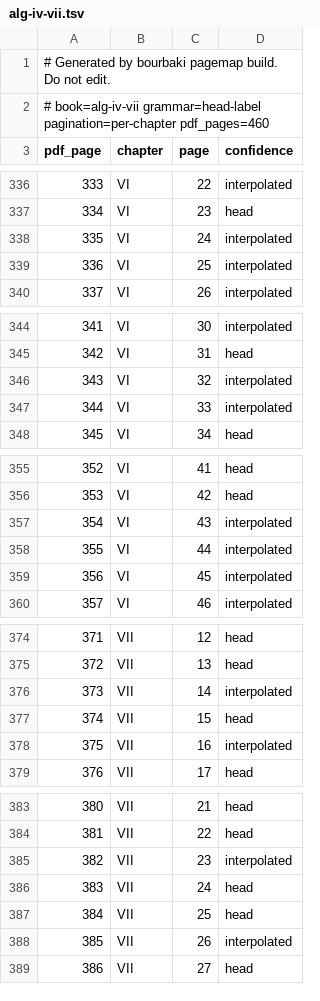
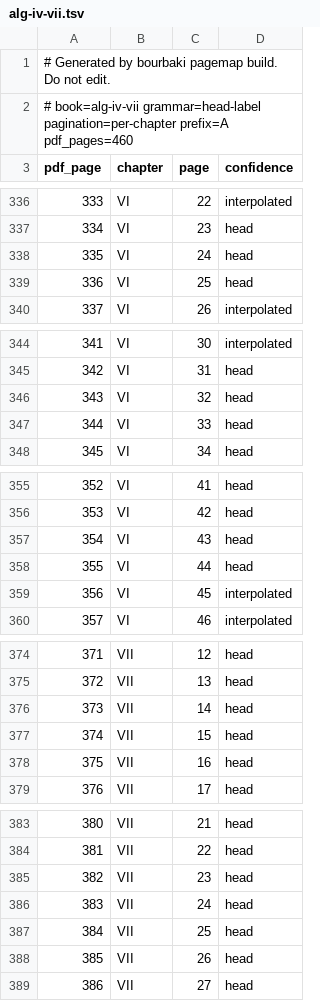
Before and after one commit to tamnd/bourbaki, a TSV file: manifests/page-map/alg-iv-vii.tsv, drawn as a sheet; only a part is shown, gaps mark what is left out; the diff covers the shown part only.

Commit message:
manifests: page maps for thirteen more volumes
Sixteen volumes now have a page map that validates clean, where three
did. The six with a typeset text layer are alg-viii, alg-viii-fr,
lie-vii-ix, ts-i-ii-fr, ts-iii-v-fr and ta-i-iv-fr, and they read
between 91.8 and 97.9 per cent of their body pages off the printed
page. The ten with somebody else's OCR are ens-i-iv, alg-i-iii,
alg-iv-vii, evt-i-v, evt-i-v-fr, int-i-vi, int-vii-ix, lie-i-iii,
lie-ix-fr and hist, and they read between 84 and 99 per cent.

The maps for the volumes outside Algebra needed the reader in
bourbaki-solver#40, which takes a multi-letter Book prefix, reads the
bare number at the outer edge of a running head, and asks whether the
printed number restarts in every chapter rather than assuming it.

alg-viii's map is unchanged apart from the prefix in its header, which
is the regression check that mattered.

A reader written from the printed page in another language agrees with
all sixteen maps on every page either of them can read, 5430 pages,
with no disagreement. The audit is unchanged at 15 hard findings and
96 soft.

```diff
--- a/manifests/page-map/alg-iv-vii.tsv
+++ b/manifests/page-map/alg-iv-vii.tsv
@@ -1,3 +1,3 @@
 # Generated by bourbaki pagemap build. Do not edit.
-# book=alg-iv-vii grammar=head-label pagination=per-chapter pdf_pages=460
+# book=alg-iv-vii grammar=head-label pagination=per-chapter prefix=A pdf_pages=460
 pdf_page	chapter	page	confidence
@@ -337,4 +337,4 @@ pdf_page	chapter	page	confidence
 334	VI	23	head
-335	VI	24	interpolated
-336	VI	25	interpolated
+335	VI	24	head
+336	VI	25	head
 337	VI	26	interpolated
@@ -345,4 +345,4 @@ pdf_page	chapter	page	confidence
 342	VI	31	head
-343	VI	32	interpolated
-344	VI	33	interpolated
+343	VI	32	head
+344	VI	33	head
 345	VI	34	head
@@ -356,4 +356,4 @@ pdf_page	chapter	page	confidence
 353	VI	42	head
-354	VI	43	interpolated
-355	VI	44	interpolated
+354	VI	43	head
+355	VI	44	head
 356	VI	45	interpolated
@@ -375,5 +375,5 @@ pdf_page	chapter	page	confidence
 372	VII	13	head
-373	VII	14	interpolated
+373	VII	14	head
 374	VII	15	head
-375	VII	16	interpolated
+375	VII	16	head
 376	VII	17	head
@@ -384,6 +384,6 @@ pdf_page	chapter	page	confidence
 381	VII	22	head
-382	VII	23	interpolated
+382	VII	23	head
 383	VII	24	head
 384	VII	25	head
-385	VII	26	interpolated
+385	VII	26	head
 386	VII	27	head
```
Also changed, not shown: 3 edited cells elsewhere in this file, manifests/page-map/alg-viii.tsv, 28 other files.
